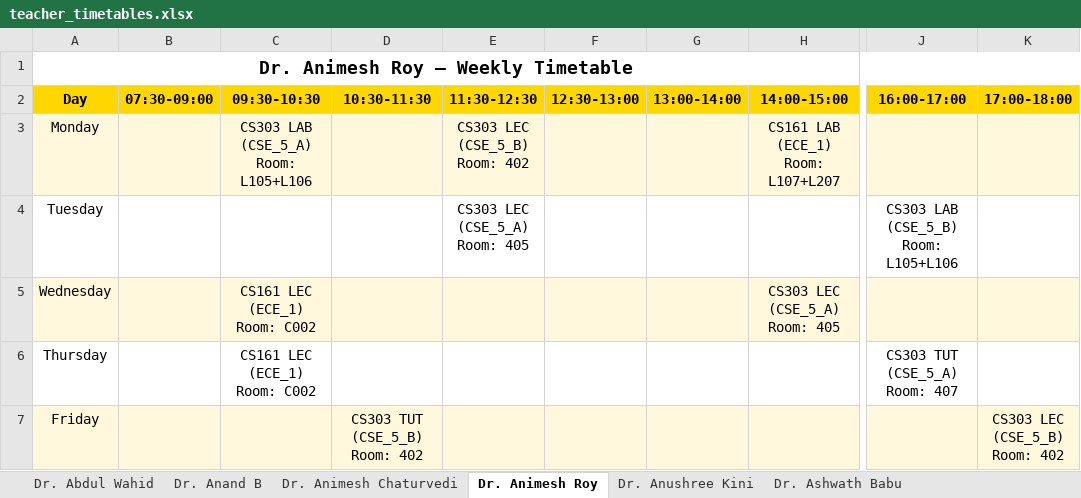
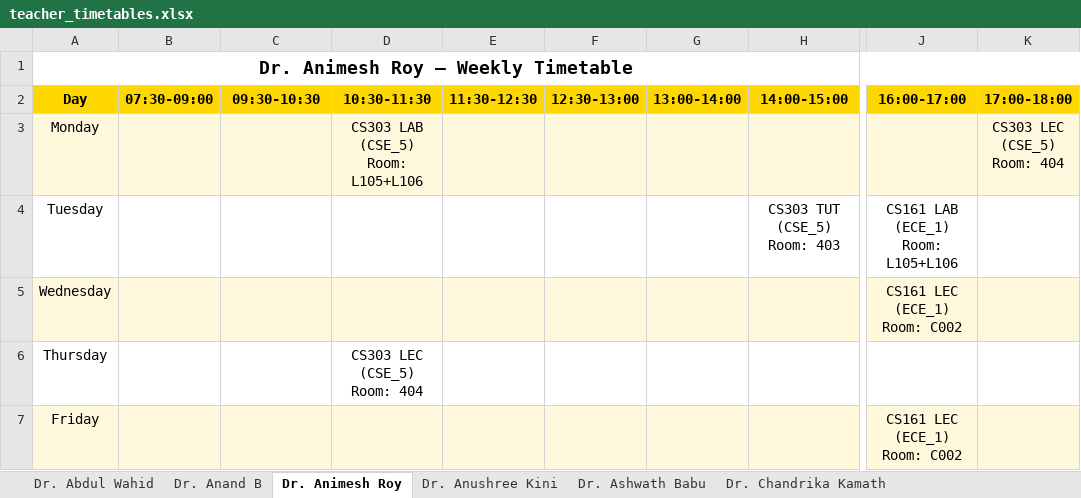
Before and after one commit to vedGM123/Automated-Time-Table-Scheduling-at-IIIT-Dharwad, an Excel workbook: output/teacher_timetables.xlsx, sheet Dr. Animesh Roy, drawn as a sheet; only a part is shown, gaps mark what is left out; values as stored, in another font and other column widths than the file's, no borders; ↵ is a line break in a cell; the diff names each change by its address in the sheet, - before the commit and + after, or states it on an @@ line.

```diff
--- a/output/teacher_timetables.xlsx (sheet Dr. Animesh Roy)
+++ b/output/teacher_timetables.xlsx (sheet Dr. Animesh Roy)
-sheet tab: Dr. Animesh Chaturvedi
-C3 (09:30-10:30): CS303 LAB ↵ (CSE_5_A) ↵ Room: L105+L106
+C3 (09:30-10:30): (empty)
-D3 (10:30-11:30): (empty)
+D3 (10:30-11:30): CS303 LAB ↵ (CSE_5) ↵ Room: L105+L106
-E3 (11:30-12:30): CS303 LEC ↵ (CSE_5_B) ↵ Room: 402
+E3 (11:30-12:30): (empty)
-H3 (14:00-15:00): CS161 LAB ↵ (ECE_1) ↵ Room: L107+L207
+H3 (14:00-15:00): (empty)
-K3 (17:00-18:00): (empty)
+K3 (17:00-18:00): CS303 LEC ↵ (CSE_5) ↵ Room: 404
-E4 (11:30-12:30): CS303 LEC ↵ (CSE_5_A) ↵ Room: 405
+E4 (11:30-12:30): (empty)
-H4 (14:00-15:00): (empty)
+H4 (14:00-15:00): CS303 TUT ↵ (CSE_5) ↵ Room: 403
-J4 (16:00-17:00): CS303 LAB ↵ (CSE_5_B) ↵ Room: L105+L106
+J4 (16:00-17:00): CS161 LAB ↵ (ECE_1) ↵ Room: L105+L106
-C5:C6 (09:30-10:30): CS161 LEC ↵ (ECE_1) ↵ Room: C002
+C5:C6 (09:30-10:30): (empty)
-H5 (14:00-15:00): CS303 LEC ↵ (CSE_5_A) ↵ Room: 405
+H5 (14:00-15:00): (empty)
-J5 (16:00-17:00): (empty)
+J5 (16:00-17:00): CS161 LEC ↵ (ECE_1) ↵ Room: C002
-D6 (10:30-11:30): (empty)
+D6 (10:30-11:30): CS303 LEC ↵ (CSE_5) ↵ Room: 404
-J6 (16:00-17:00): CS303 TUT ↵ (CSE_5_A) ↵ Room: 407
+J6 (16:00-17:00): (empty)
-D7 (10:30-11:30): CS303 TUT ↵ (CSE_5_B) ↵ Room: 402
+D7 (10:30-11:30): (empty)
-J7 (16:00-17:00): (empty)
+J7 (16:00-17:00): CS161 LEC ↵ (ECE_1) ↵ Room: C002
-K7 (17:00-18:00): CS303 LEC ↵ (CSE_5_B) ↵ Room: 402
+K7 (17:00-18:00): (empty)
```
Also changed, not shown: sheet Dr. Pramod Y, sheet Dr. Chinmayananda, sheet Dr. Pankaj Kumar, sheet Dr. Rajesh NS, sheet Dr. Anand B, sheet Dr. Sibasankar Padhy, 27 more sheets, other sheet tabs, output/Exam_timetable.xlsx, output/timetable_all_departments.xlsx, 15 other files.
